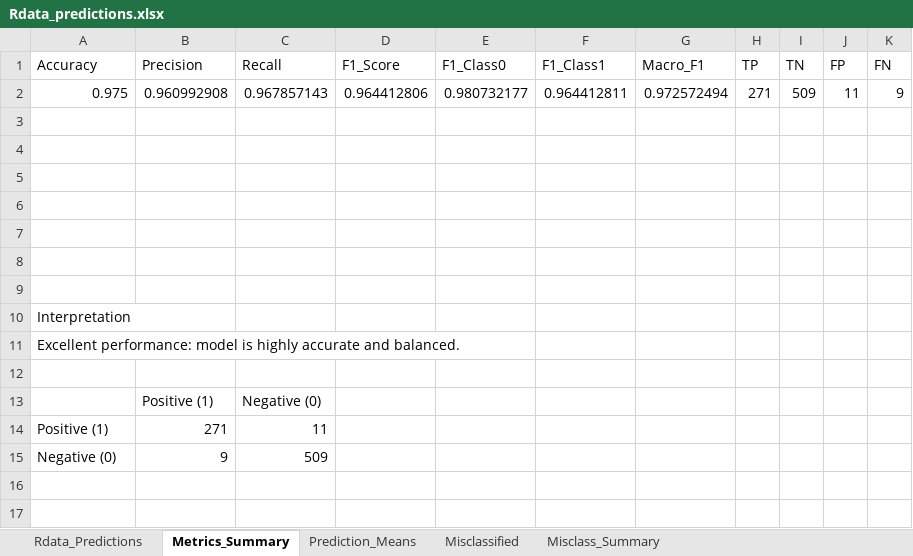
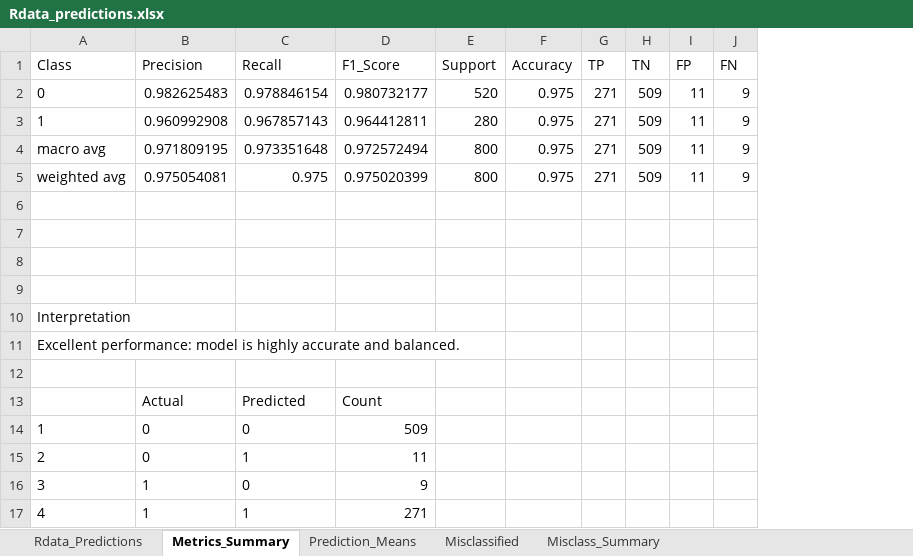
Before and after one commit to MatHatter/DESONN, an Excel workbook: Rdata_predictions.xlsx, sheet Metrics_Summary, drawn as a sheet; values as stored, in another font and other column widths than the file's, no borders; charts and pictures not drawn; removed rows and columns are numbered as before the commit, all else as after; the diff names each change by its address in the sheet, - before the commit and + after, or states it on an @@ line.

Commit message:
Upload LICENSE file, reintegrate CalculatePerformance and CalculateReverence helper functions tied into train() (WIP), and include Prediction vs. Error by Label visuals + FeatureWise summaries. Tag: v3.7.2

```diff
--- a/Rdata_predictions.xlsx (sheet Metrics_Summary)
+++ b/Rdata_predictions.xlsx (sheet Metrics_Summary)
-column E (F1_Class0), row 2: 0.980732177
-column F (F1_Class1), row 2: 0.964412811
-column G (Macro_F1), row 2: 0.972572494
+column E (Support), rows 3-5: 280 | 800 | 800
+column F (Accuracy), rows 3-5: all 0.975
-A1: Accuracy
+A1: Class
+row 2: 0 | 0.982625483 | 0.978846154 | 0.980732177 | 520 | 0.975 | 271 | 509 | 11 | 9
-A3 (Class): 0.975
+A3 (Class): 1
-D3 (F1_Score): 0.964412806
+D3 (F1_Score): 0.964412811
-row 4: (empty)
+row 4: macro avg | 0.971809195 | 0.973351648 | 0.972572494 | 800 | 0.975 | 271 | 509 | 11 | 9
-row 5: (empty)
+row 5: weighted avg | 0.975054081 | 0.975 | 0.975020399 | 800 | 0.975 | 271 | 509 | 11 | 9
-row 5: (empty)
-row 13:  | Positive (1) | Negative (0)
-row 14: Positive (1) | 271 | 11
-row 15: Negative (0) | 9 | 509
+row 13:  | Actual | Predicted | Count
+row 14: 1 | 0 | 0 | 509
+row 15: 2 | 0 | 1 | 11
+row 16: 3 | 1 | 0 | 9
+row 17: 4 | 1 | 1 | 271
```
Also changed, not shown: sheet Misclassified, sheet Prediction_Means, charts or pictures, 15 other files.
